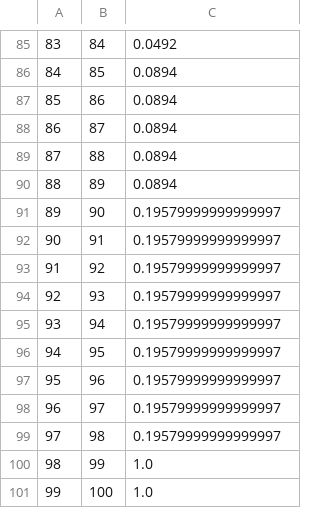
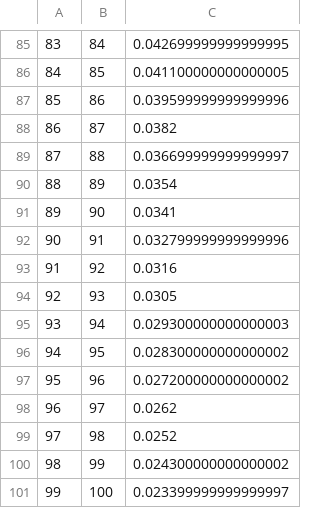
Before and after one commit to Vaunorage/sas-hackathon, a CSV file: data_in/tx_interet_fixed.csv, drawn as a sheet; only a part is shown, gaps mark what is left out; the diff covers the shown part only.

```diff
--- a/data_in/tx_interet_fixed.csv
+++ b/data_in/tx_interet_fixed.csv
@@ -85,17 +85,17 @@
-83,84,0.0492
-84,85,0.0894
-85,86,0.0894
-86,87,0.0894
-87,88,0.0894
-88,89,0.0894
-89,90,0.19579999999999997
-90,91,0.19579999999999997
-91,92,0.19579999999999997
-92,93,0.19579999999999997
-93,94,0.19579999999999997
-94,95,0.19579999999999997
-95,96,0.19579999999999997
-96,97,0.19579999999999997
-97,98,0.19579999999999997
-98,99,1.0
-99,100,1.0
+83,84,0.042699999999999995
+84,85,0.041100000000000005
+85,86,0.039599999999999996
+86,87,0.0382
+87,88,0.036699999999999997
+88,89,0.0354
+89,90,0.0341
+90,91,0.032799999999999996
+91,92,0.0316
+92,93,0.0305
+93,94,0.029300000000000003
+94,95,0.028300000000000002
+95,96,0.027200000000000002
+96,97,0.0262
+97,98,0.0252
+98,99,0.024300000000000002
+99,100,0.023399999999999997
```
Also changed, not shown: 1 added row, 1 removed row and 83 edited cells elsewhere in this file, data_in/tx_interet_int_fixed.csv, 1 other file.
